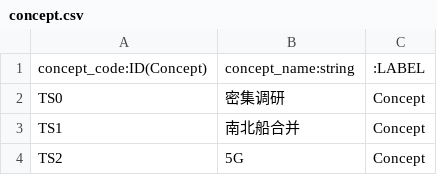
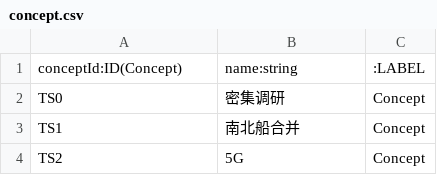
Before and after one commit to 2020-data-integration/data-collection, a CSV file: import/concept.csv, drawn as a sheet; only a part is shown.

```diff
--- a/import/concept.csv
+++ b/import/concept.csv
@@ -1,2 +1,2 @@
-concept_code:ID(Concept),concept_name:string,:LABEL
+conceptId:ID(Concept),name:string,:LABEL
 TS0,密集调研,Concept
```
Also changed, not shown: import/company.csv, 12 other files.
